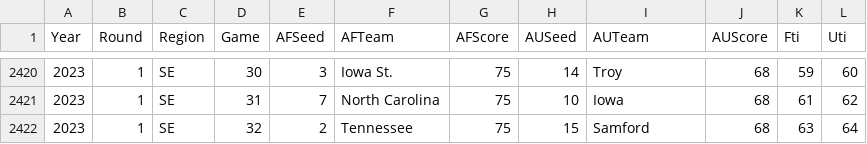
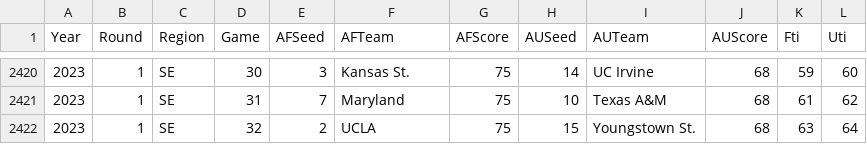
Before and after one commit to harmkenn/Python_Madness_2023, a CSV file: notebooks/step04_FUHistory.csv, drawn as a sheet; only a part is shown, gaps mark what is left out; the diff covers the shown part only.

```diff
--- a/notebooks/step04_FUHistory.csv
+++ b/notebooks/step04_FUHistory.csv
@@ -2420,3 +2420,3 @@ Year,Round,Region,Game,AFSeed,AFTeam,AFScore,AUSeed,AUTeam,AUScore,Fti,Uti
-2023,1,SE,30,3,Iowa St.,75,14,Troy,68,59,60
-2023,1,SE,31,7,North Carolina,75,10,Iowa,68,61,62
-2023,1,SE,32,2,Tennessee,75,15,Samford,68,63,64
+2023,1,SE,30,3,Kansas St.,75,14,UC Irvine,68,59,60
+2023,1,SE,31,7,Maryland,75,10,Texas A&M,68,61,62
+2023,1,SE,32,2,UCLA,75,15,Youngstown St.,68,63,64
```
Also changed, not shown: 64 edited cells elsewhere in this file, notebooks/step01_kenpom0823.csv, notebooks/step03_br0823.csv, 12 other files.
